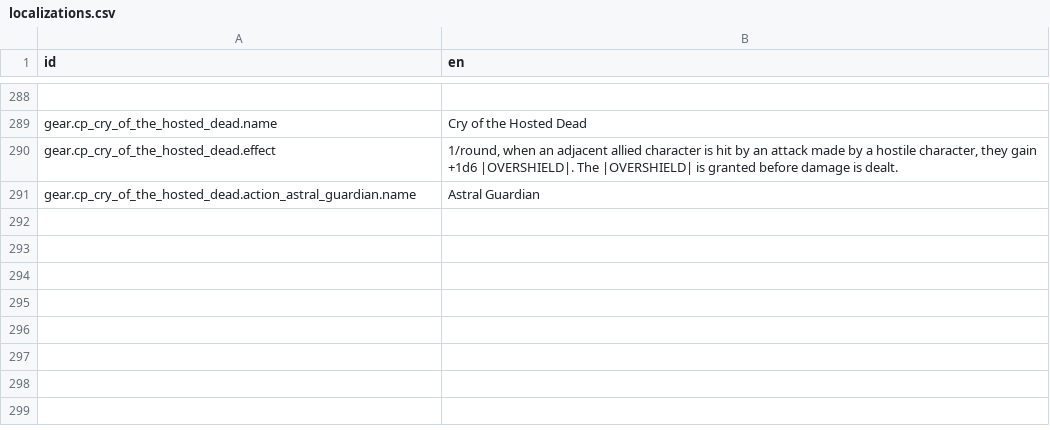
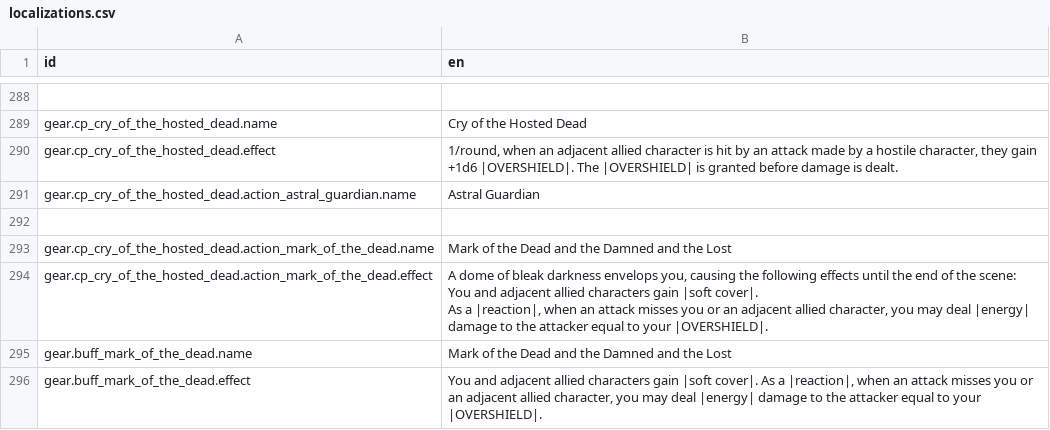
Before and after one commit to Reag/TheSixthVoice, a CSV file: localization/localizations.csv, drawn as a sheet; only a part is shown, gaps mark what is left out; ↵ is a line break in a cell; the diff names each change by its address in the sheet, - before the commit and + after, or states it on an @@ line.

```diff
--- a/localization/localizations.csv
+++ b/localization/localizations.csv
+row 292: (empty)
+row 293: gear.cp_cry_of_the_hosted_dead.action_mark_of_the_dead.name | Mark of the Dead and the Damned and the Lost
+row 294: gear.cp_cry_of_the_hosted_dead.action_mark_of_the_dead.effect | A dome of bleak darkness envelops you, causing the following effects until the end of the scene: ↵ You and adjacent allied characters gain |soft cover|. ↵ As a |reaction|, when an attack misses you or an adjacent allied character, you may deal |energy| damage to the attacker equal to your |OVERSHIELD|.
+row 295: gear.buff_mark_of_the_dead.name | Mark of the Dead and the Damned and the Lost
+row 296: gear.buff_mark_of_the_dead.effect | You and adjacent allied characters gain |soft cover|. As a |reaction|, when an attack misses you or an adjacent allied character, you may deal |energy| damage to the attacker equal to your |OVERSHIELD|.
```
Also changed, not shown: 10 other files.
